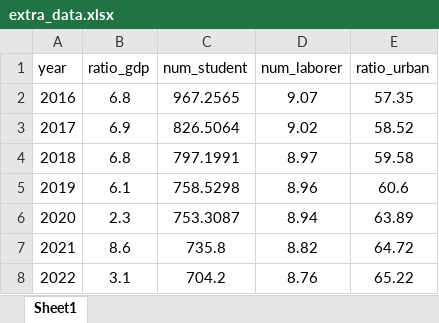
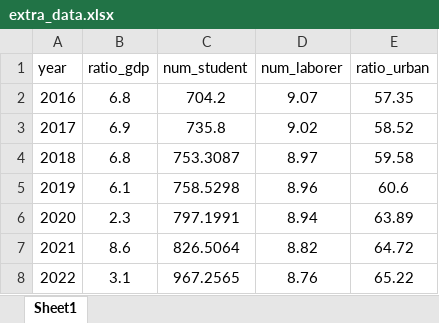
Before and after one commit to JadeAndStone/CUMCM, an Excel workbook: 25NKUMCM-C/extra_data.xlsx, sheet Sheet1, drawn as a sheet; values as stored, in another font and other column widths than the file's, no borders; the diff names each change by its address in the sheet, - before the commit and + after, or states it on an @@ line.

```diff
--- a/25NKUMCM-C/extra_data.xlsx (sheet Sheet1)
+++ b/25NKUMCM-C/extra_data.xlsx (sheet Sheet1)
-C2 (num_student): 967.2565
+C2 (num_student): 704.2
-C3 (num_student): 826.5064
+C3 (num_student): 735.8
-C4 (num_student): 797.1991
+C4 (num_student): 753.3087
-C6 (num_student): 753.3087
+C6 (num_student): 797.1991
-C7 (num_student): 735.8
+C7 (num_student): 826.5064
-C8 (num_student): 704.2
+C8 (num_student): 967.2565
```
Also changed, not shown: 7 other files.
